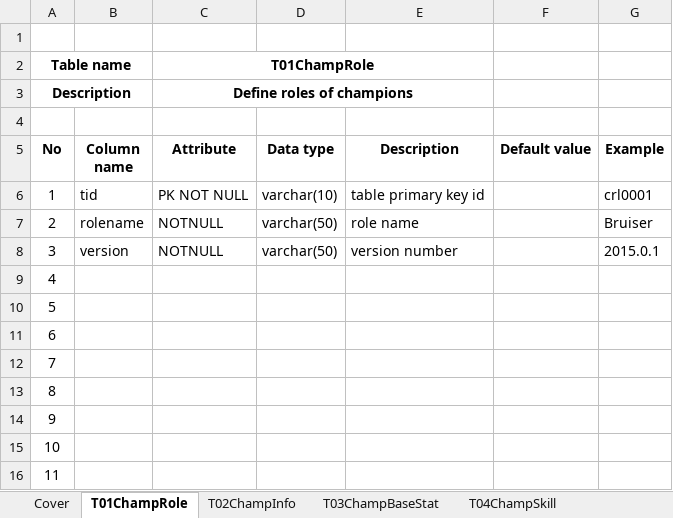
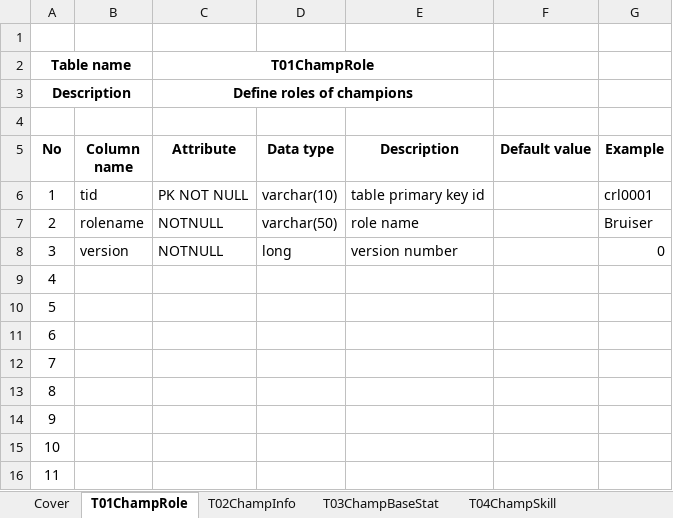
Before and after one commit to fshdn1221/lolguideapp, an Excel workbook: 00. Document/00. Database/Database_Define.xlsx, sheet T01ChampRole, drawn as a sheet; values as stored, in another font and other column widths than the file's, no borders; table styles not drawn; the diff names each change by its address in the sheet, - before the commit and + after, or states it on an @@ line.

```diff
--- a/00. Document/00. Database/Database_Define.xlsx (sheet T01ChampRole)
+++ b/00. Document/00. Database/Database_Define.xlsx (sheet T01ChampRole)
-D8 (Data type): varchar(50)
+D8 (Data type): long
-G8 (Example): 2015.0.1
+G8 (Example): 0
```
Also changed, not shown: sheet T04ChampSkill, sheet T03ChampBaseStat, sheet T02ChampInfo, 2 other files.
